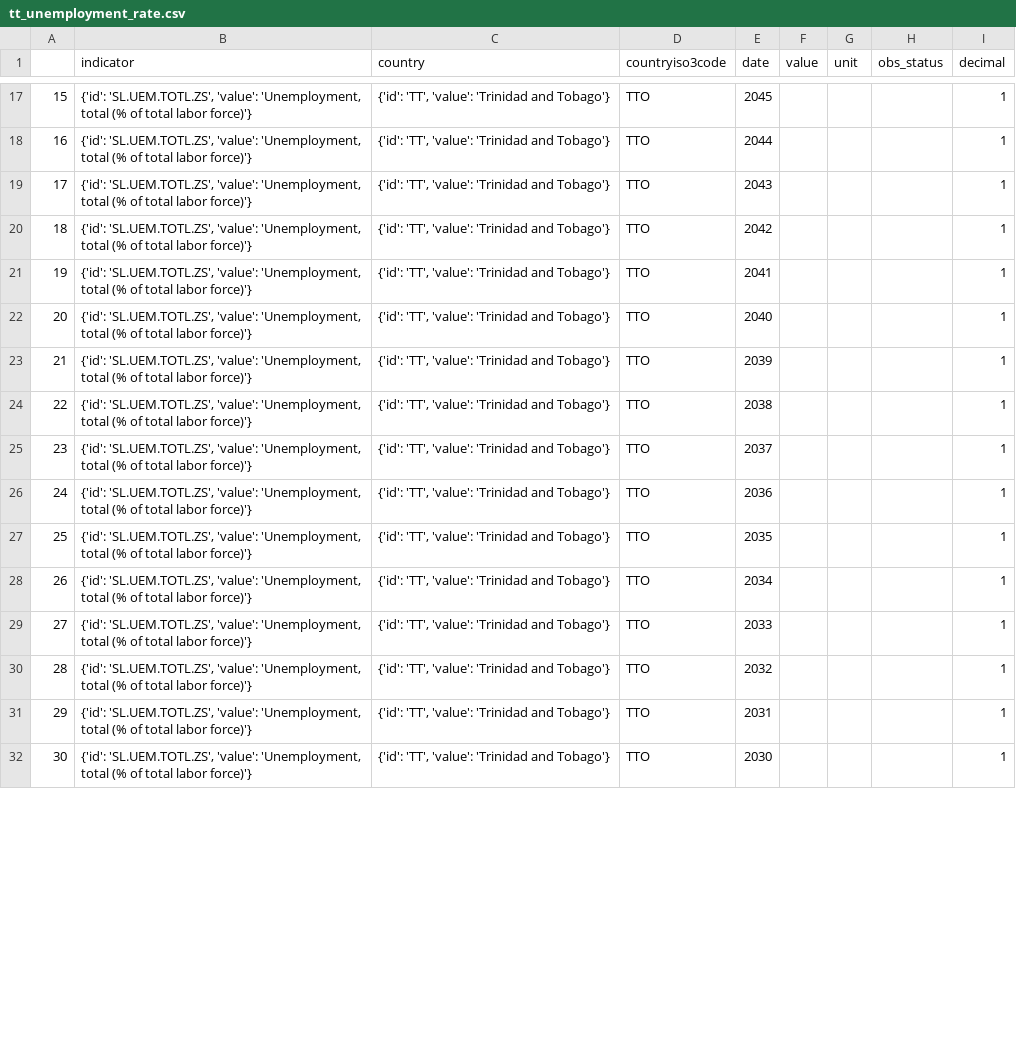
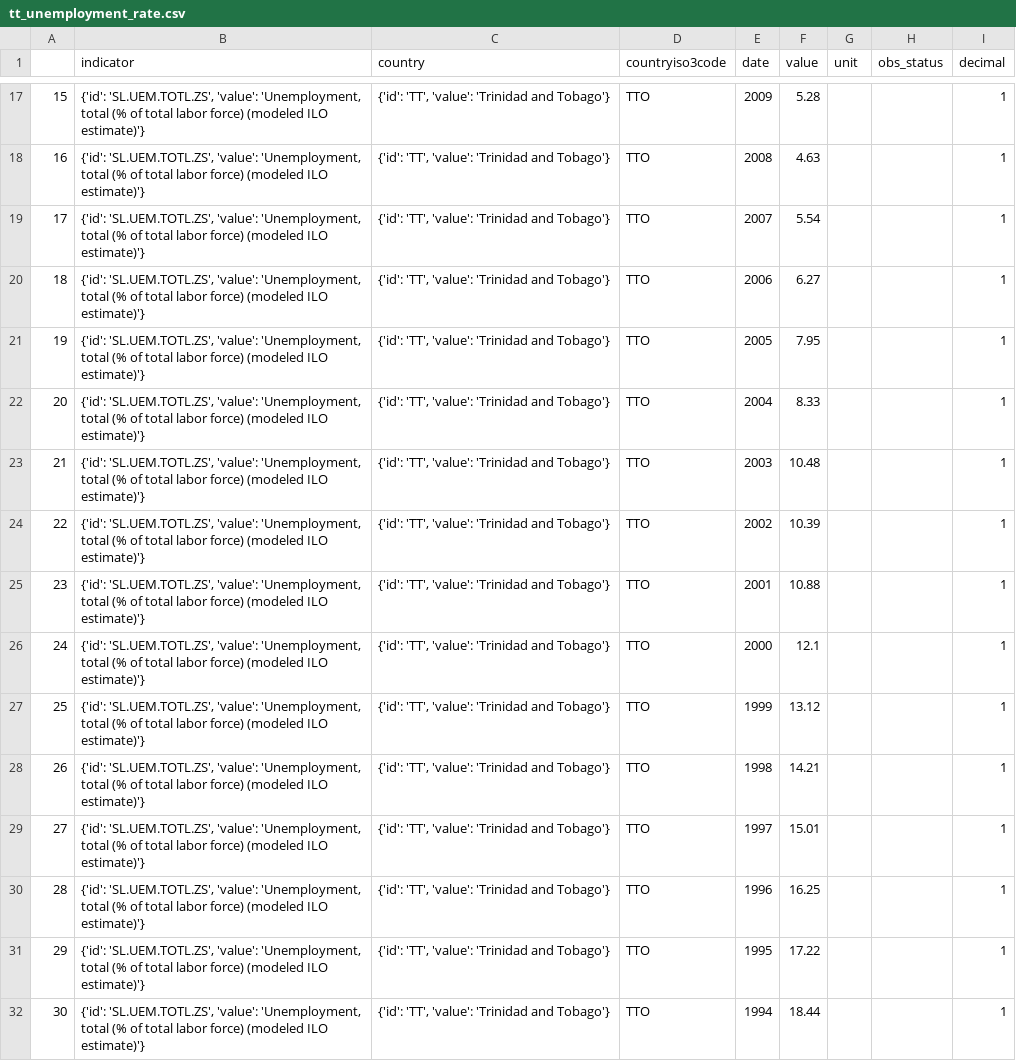
Before and after one commit to CorporaCorporate/COMP-3610-Project, a CSV file: csvs/tt_unemployment_rate.csv, drawn as a sheet; only a part is shown, gaps mark what is left out; the diff covers the shown part only.

```diff
--- a/csvs/tt_unemployment_rate.csv
+++ b/csvs/tt_unemployment_rate.csv
@@ -17,16 +17,16 @@
-15,"{'id': 'SL.UEM.TOTL.ZS', 'value': 'Unemployment, total (% of total labor force)'}","{'id': 'TT', 'value': 'Trinidad and Tobago'}",TTO,2045,,,,1
-16,"{'id': 'SL.UEM.TOTL.ZS', 'value': 'Unemployment, total (% of total labor force)'}","{'id': 'TT', 'value': 'Trinidad and Tobago'}",TTO,2044,,,,1
-17,"{'id': 'SL.UEM.TOTL.ZS', 'value': 'Unemployment, total (% of total labor force)'}","{'id': 'TT', 'value': 'Trinidad and Tobago'}",TTO,2043,,,,1
-18,"{'id': 'SL.UEM.TOTL.ZS', 'value': 'Unemployment, total (% of total labor force)'}","{'id': 'TT', 'value': 'Trinidad and Tobago'}",TTO,2042,,,,1
-19,"{'id': 'SL.UEM.TOTL.ZS', 'value': 'Unemployment, total (% of total labor force)'}","{'id': 'TT', 'value': 'Trinidad and Tobago'}",TTO,2041,,,,1
-20,"{'id': 'SL.UEM.TOTL.ZS', 'value': 'Unemployment, total (% of total labor force)'}","{'id': 'TT', 'value': 'Trinidad and Tobago'}",TTO,2040,,,,1
-21,"{'id': 'SL.UEM.TOTL.ZS', 'value': 'Unemployment, total (% of total labor force)'}","{'id': 'TT', 'value': 'Trinidad and Tobago'}",TTO,2039,,,,1
-22,"{'id': 'SL.UEM.TOTL.ZS', 'value': 'Unemployment, total (% of total labor force)'}","{'id': 'TT', 'value': 'Trinidad and Tobago'}",TTO,2038,,,,1
-23,"{'id': 'SL.UEM.TOTL.ZS', 'value': 'Unemployment, total (% of total labor force)'}","{'id': 'TT', 'value': 'Trinidad and Tobago'}",TTO,2037,,,,1
-24,"{'id': 'SL.UEM.TOTL.ZS', 'value': 'Unemployment, total (% of total labor force)'}","{'id': 'TT', 'value': 'Trinidad and Tobago'}",TTO,2036,,,,1
-25,"{'id': 'SL.UEM.TOTL.ZS', 'value': 'Unemployment, total (% of total labor force)'}","{'id': 'TT', 'value': 'Trinidad and Tobago'}",TTO,2035,,,,1
-26,"{'id': 'SL.UEM.TOTL.ZS', 'value': 'Unemployment, total (% of total labor force)'}","{'id': 'TT', 'value': 'Trinidad and Tobago'}",TTO,2034,,,,1
-27,"{'id': 'SL.UEM.TOTL.ZS', 'value': 'Unemployment, total (% of total labor force)'}","{'id': 'TT', 'value': 'Trinidad and Tobago'}",TTO,2033,,,,1
-28,"{'id': 'SL.UEM.TOTL.ZS', 'value': 'Unemployment, total (% of total labor force)'}","{'id': 'TT', 'value': 'Trinidad and Tobago'}",TTO,2032,,,,1
-29,"{'id': 'SL.UEM.TOTL.ZS', 'value': 'Unemployment, total (% of total labor force)'}","{'id': 'TT', 'value': 'Trinidad and Tobago'}",TTO,2031,,,,1
-30,"{'id': 'SL.UEM.TOTL.ZS', 'value': 'Unemployment, total (% of total labor force)'}","{'id': 'TT', 'value': 'Trinidad and Tobago'}",TTO,2030,,,,1
+15,"{'id': 'SL.UEM.TOTL.ZS', 'value': 'Unemployment, total (% of total labor force) (modeled ILO estimate)'}","{'id': 'TT', 'value': 'Trinidad and Tobago'}",TTO,2009,5.28,,,1
+16,"{'id': 'SL.UEM.TOTL.ZS', 'value': 'Unemployment, total (% of total labor force) (modeled ILO estimate)'}","{'id': 'TT', 'value': 'Trinidad and Tobago'}",TTO,2008,4.63,,,1
+17,"{'id': 'SL.UEM.TOTL.ZS', 'value': 'Unemployment, total (% of total labor force) (modeled ILO estimate)'}","{'id': 'TT', 'value': 'Trinidad and Tobago'}",TTO,2007,5.54,,,1
+18,"{'id': 'SL.UEM.TOTL.ZS', 'value': 'Unemployment, total (% of total labor force) (modeled ILO estimate)'}","{'id': 'TT', 'value': 'Trinidad and Tobago'}",TTO,2006,6.27,,,1
+19,"{'id': 'SL.UEM.TOTL.ZS', 'value': 'Unemployment, total (% of total labor force) (modeled ILO estimate)'}","{'id': 'TT', 'value': 'Trinidad and Tobago'}",TTO,2005,7.95,,,1
+20,"{'id': 'SL.UEM.TOTL.ZS', 'value': 'Unemployment, total (% of total labor force) (modeled ILO estimate)'}","{'id': 'TT', 'value': 'Trinidad and Tobago'}",TTO,2004,8.33,,,1
+21,"{'id': 'SL.UEM.TOTL.ZS', 'value': 'Unemployment, total (% of total labor force) (modeled ILO estimate)'}","{'id': 'TT', 'value': 'Trinidad and Tobago'}",TTO,2003,10.48,,,1
+22,"{'id': 'SL.UEM.TOTL.ZS', 'value': 'Unemployment, total (% of total labor force) (modeled ILO estimate)'}","{'id': 'TT', 'value': 'Trinidad and Tobago'}",TTO,2002,10.39,,,1
+23,"{'id': 'SL.UEM.TOTL.ZS', 'value': 'Unemployment, total (% of total labor force) (modeled ILO estimate)'}","{'id': 'TT', 'value': 'Trinidad and Tobago'}",TTO,2001,10.88,,,1
+24,"{'id': 'SL.UEM.TOTL.ZS', 'value': 'Unemployment, total (% of total labor force) (modeled ILO estimate)'}","{'id': 'TT', 'value': 'Trinidad and Tobago'}",TTO,2000,12.1,,,1
+25,"{'id': 'SL.UEM.TOTL.ZS', 'value': 'Unemployment, total (% of total labor force) (modeled ILO estimate)'}","{'id': 'TT', 'value': 'Trinidad and Tobago'}",TTO,1999,13.12,,,1
+26,"{'id': 'SL.UEM.TOTL.ZS', 'value': 'Unemployment, total (% of total labor force) (modeled ILO estimate)'}","{'id': 'TT', 'value': 'Trinidad and Tobago'}",TTO,1998,14.21,,,1
+27,"{'id': 'SL.UEM.TOTL.ZS', 'value': 'Unemployment, total (% of total labor force) (modeled ILO estimate)'}","{'id': 'TT', 'value': 'Trinidad and Tobago'}",TTO,1997,15.01,,,1
+28,"{'id': 'SL.UEM.TOTL.ZS', 'value': 'Unemployment, total (% of total labor force) (modeled ILO estimate)'}","{'id': 'TT', 'value': 'Trinidad and Tobago'}",TTO,1996,16.25,,,1
+29,"{'id': 'SL.UEM.TOTL.ZS', 'value': 'Unemployment, total (% of total labor force) (modeled ILO estimate)'}","{'id': 'TT', 'value': 'Trinidad and Tobago'}",TTO,1995,17.22,,,1
+30,"{'id': 'SL.UEM.TOTL.ZS', 'value': 'Unemployment, total (% of total labor force) (modeled ILO estimate)'}","{'id': 'TT', 'value': 'Trinidad and Tobago'}",TTO,1994,18.44,,,1
```
Also changed, not shown: 95 edited cells elsewhere in this file, csvs/master_df_with_seat_analysis.csv, csvs/socio-economic-indicators-collated copy.csv, 8 other files.
